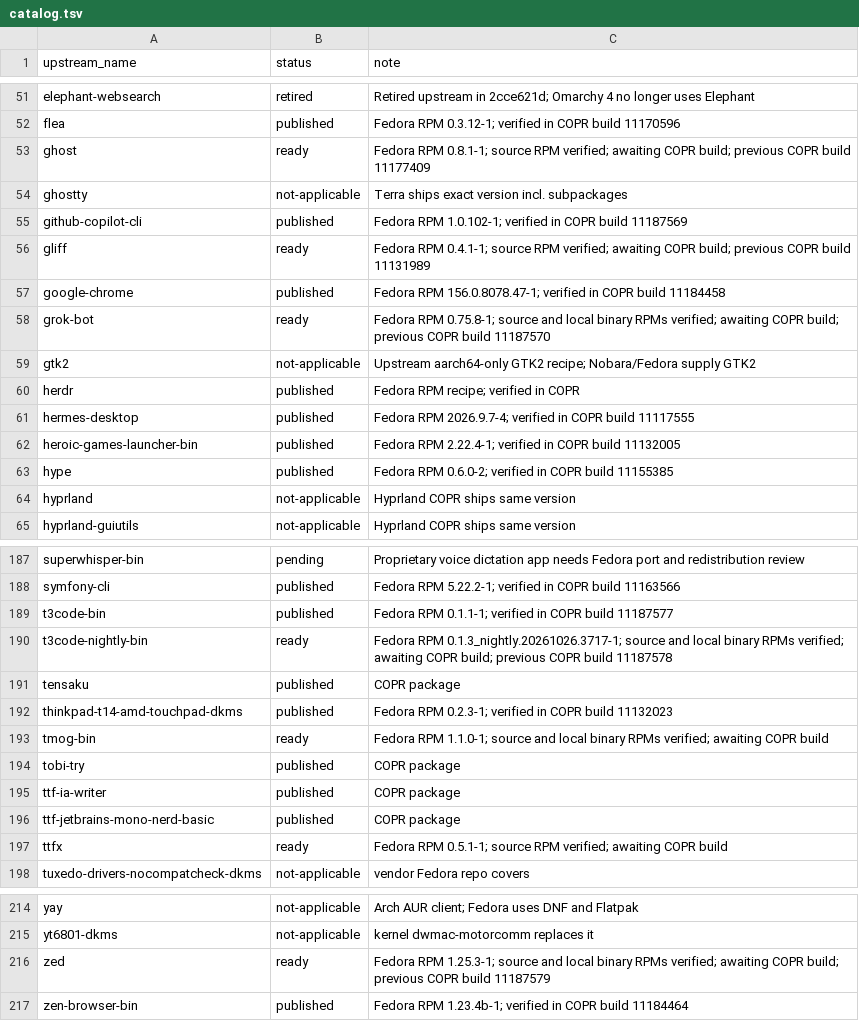
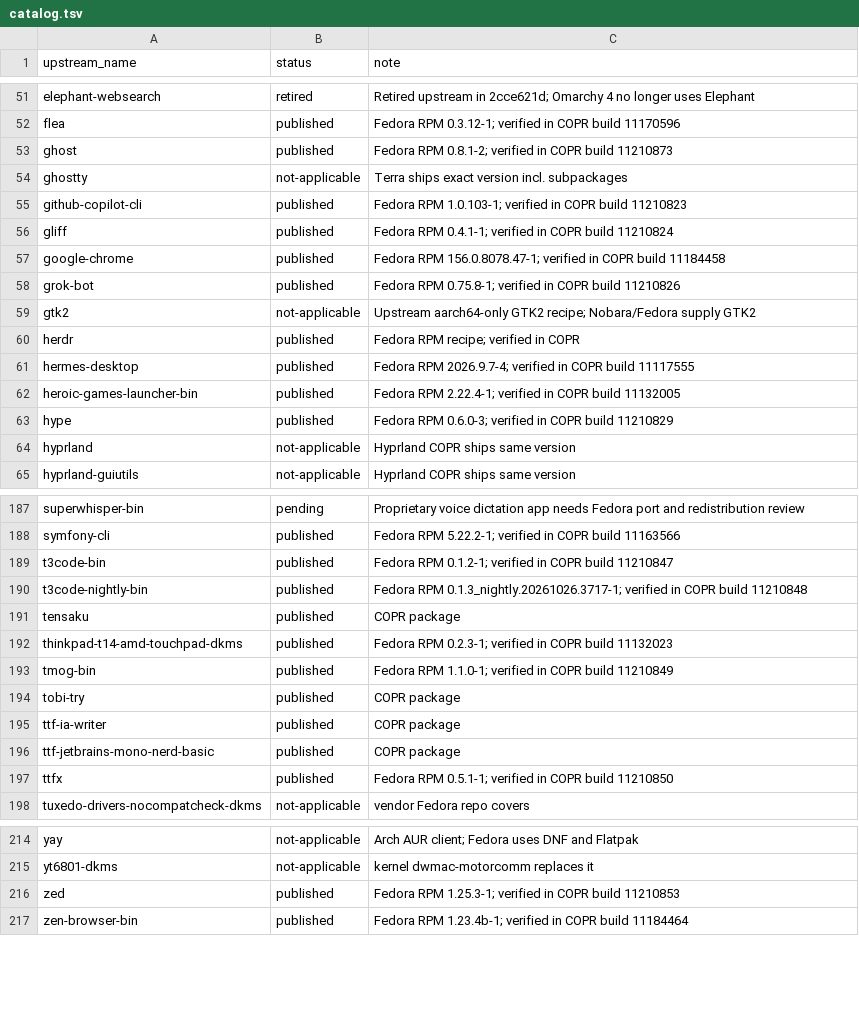
Before and after one commit to kamm3r/omadora-pkg, a TSV file: catalog.tsv, drawn as a sheet; only a part is shown, gaps mark what is left out; the diff covers the shown part only.

Commit message:
Publish thirty-nine verified package updates

```diff
--- a/catalog.tsv
+++ b/catalog.tsv
@@ -52,8 +52,8 @@ elephant-websearch	retired	Retired upstream in 2cce621d; Omarchy 4 no longer use
 flea	published	Fedora RPM 0.3.12-1; verified in COPR build 11170596
-ghost	ready	Fedora RPM 0.8.1-1; source RPM verified; awaiting COPR build; previous COPR build 11177409
+ghost	published	Fedora RPM 0.8.1-2; verified in COPR build 11210873
 ghostty	not-applicable	Terra ships exact version incl. subpackages
-github-copilot-cli	published	Fedora RPM 1.0.102-1; verified in COPR build 11187569
-gliff	ready	Fedora RPM 0.4.1-1; source RPM verified; awaiting COPR build; previous COPR build 11131989
+github-copilot-cli	published	Fedora RPM 1.0.103-1; verified in COPR build 11210823
+gliff	published	Fedora RPM 0.4.1-1; verified in COPR build 11210824
 google-chrome	published	Fedora RPM 156.0.8078.47-1; verified in COPR build 11184458
-grok-bot	ready	Fedora RPM 0.75.8-1; source and local binary RPMs verified; awaiting COPR build; previous COPR build 11187570
+grok-bot	published	Fedora RPM 0.75.8-1; verified in COPR build 11210826
 gtk2	not-applicable	Upstream aarch64-only GTK2 recipe; Nobara/Fedora supply GTK2
@@ -62,3 +62,3 @@ hermes-desktop	published	Fedora RPM 2026.9.7-4; verified in COPR build 11117555
 heroic-games-launcher-bin	published	Fedora RPM 2.22.4-1; verified in COPR build 11132005
-hype	published	Fedora RPM 0.6.0-2; verified in COPR build 11155385
+hype	published	Fedora RPM 0.6.0-3; verified in COPR build 11210829
 hyprland	not-applicable	Hyprland COPR ships same version
@@ -188,7 +188,7 @@ superwhisper-bin	pending	Proprietary voice dictation app needs Fedora port and r
 symfony-cli	published	Fedora RPM 5.22.2-1; verified in COPR build 11163566
-t3code-bin	published	Fedora RPM 0.1.1-1; verified in COPR build 11187577
-t3code-nightly-bin	ready	Fedora RPM 0.1.3_nightly.20261026.3717-1; source and local binary RPMs verified; awaiting COPR build; previous COPR build 11187578
+t3code-bin	published	Fedora RPM 0.1.2-1; verified in COPR build 11210847
+t3code-nightly-bin	published	Fedora RPM 0.1.3_nightly.20261026.3717-1; verified in COPR build 11210848
 tensaku	published	COPR package
 thinkpad-t14-amd-touchpad-dkms	published	Fedora RPM 0.2.3-1; verified in COPR build 11132023
-tmog-bin	ready	Fedora RPM 1.1.0-1; source and local binary RPMs verified; awaiting COPR build
+tmog-bin	published	Fedora RPM 1.1.0-1; verified in COPR build 11210849
 tobi-try	published	COPR package
@@ -196,3 +196,3 @@ ttf-ia-writer	published	COPR package
 ttf-jetbrains-mono-nerd-basic	published	COPR package
-ttfx	ready	Fedora RPM 0.5.1-1; source RPM verified; awaiting COPR build
+ttfx	published	Fedora RPM 0.5.1-1; verified in COPR build 11210850
 tuxedo-drivers-nocompatcheck-dkms	not-applicable	vendor Fedora repo covers
@@ -215,3 +215,3 @@ yay	not-applicable	Arch AUR client; Fedora uses DNF and Flatpak
 yt6801-dkms	not-applicable	kernel dwmac-motorcomm replaces it
-zed	ready	Fedora RPM 1.25.3-1; source and local binary RPMs verified; awaiting COPR build; previous COPR build 11187579
+zed	published	Fedora RPM 1.25.3-1; verified in COPR build 11210853
 zen-browser-bin	published	Fedora RPM 1.23.4b-1; verified in COPR build 11184464
```
Also changed, not shown: 46 edited cells elsewhere in this file, 2 other files.
